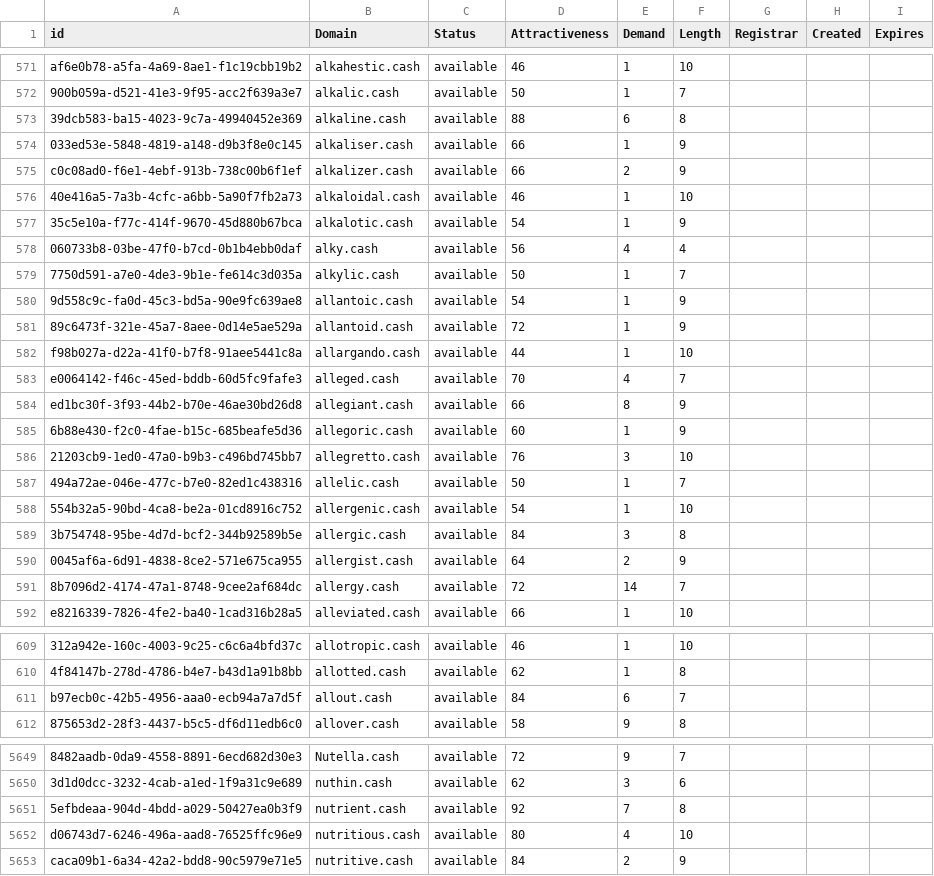
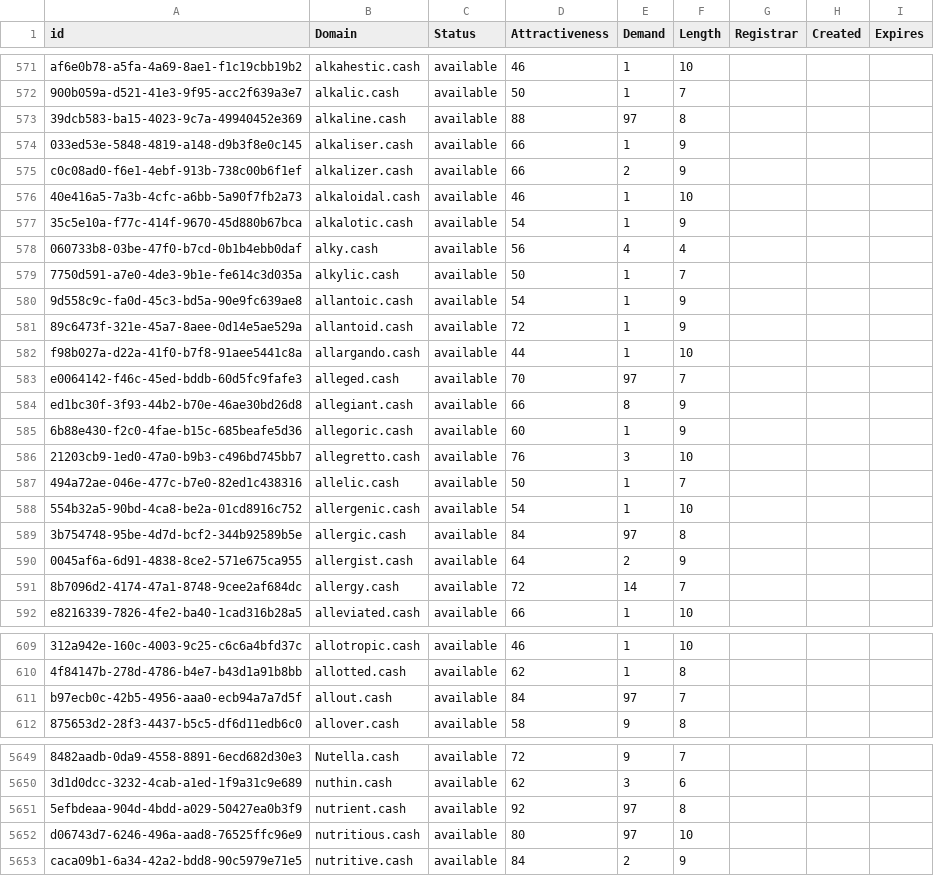
Before and after one commit to UniqueDomains/cash-oneword-domains, a CSV file: cash.csv, drawn as a sheet; only a part is shown, gaps mark what is left out; the diff covers the shown part only; the diff names each change by its address in the sheet, - before the commit and + after, or states it on an @@ line.

```diff
--- a/cash.csv
+++ b/cash.csv
-E573 (Demand): 6
+E573 (Demand): 97
-E583 (Demand): 4
+E583 (Demand): 97
-E589 (Demand): 3
+E589 (Demand): 97
-E611 (Demand): 6
+E611 (Demand): 97
-E5651 (Demand): 7
+E5651 (Demand): 97
-E5652 (Demand): 4
+E5652 (Demand): 97
```
Also changed, not shown: 43 edited cells elsewhere in this file, 1 other file.
